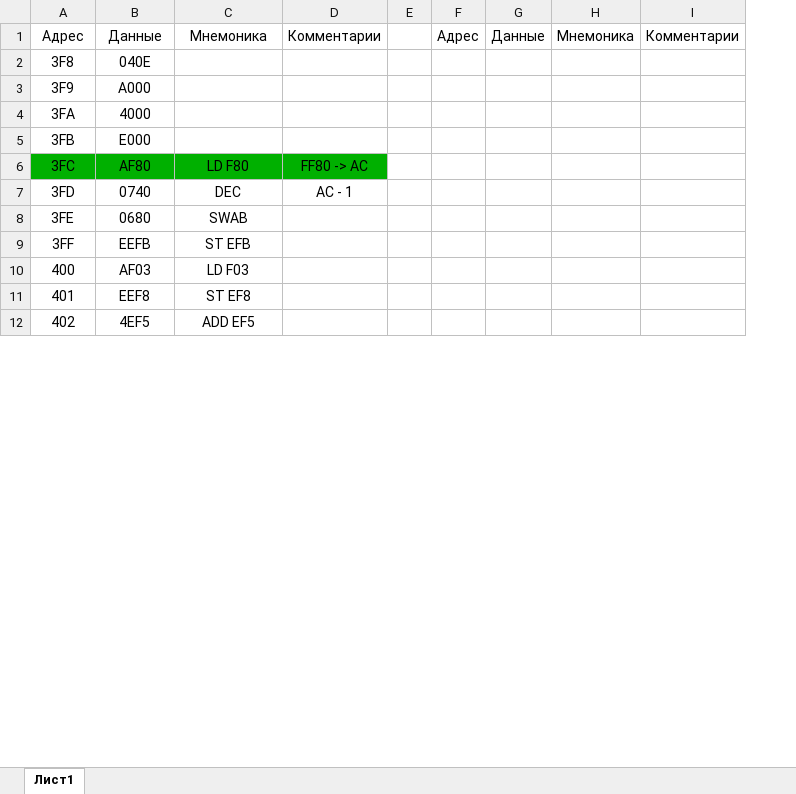
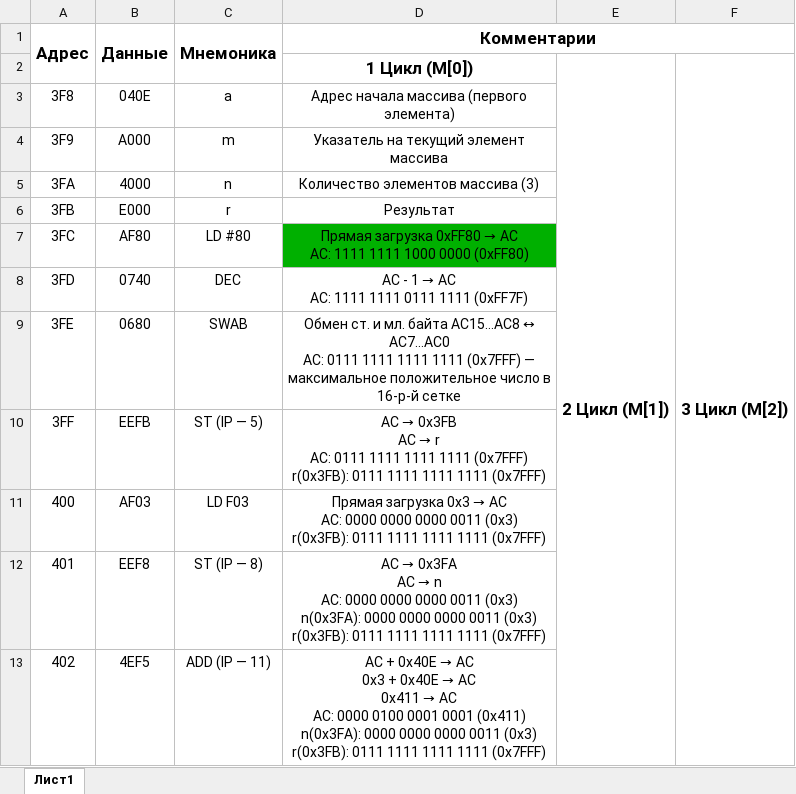
Before and after one commit to ipka23/ITMO, an Excel workbook: Subj/OPD/Labs/Lab3/Программа.xlsx, sheet Лист1, drawn as a sheet; only a part is shown; values as stored, in another font and other column widths than the file's, no borders; removed rows and columns are numbered as before the commit, all else as after; ↵ is a line break in a cell; the diff covers the shown part only; the diff names each change by its address in the sheet, - before the commit and + after, or states it on an @@ line.

```diff
--- a/Subj/OPD/Labs/Lab3/Программа.xlsx (sheet Лист1)
+++ b/Subj/OPD/Labs/Lab3/Программа.xlsx (sheet Лист1)
-column D (Комментарии), rows 6-7: FF80 -> AC | AC - 1
-column E, empty
-column F (Адрес), empty
-column G (Данные), empty
-column H (Мнемоника), empty
-column I (Комментарии), empty
+column D (Комментарии), rows 3-13: Адрес начала массива (первого элемента) | Указатель на текущий элемент массива | Количество элементов массива (3) | Результат | Прямая загрузка 0xFF80 → AC ↵ AC: 1111 1111 1000 0000 (0xFF80) | AC - 1 → AC ↵ AC: 1111 1111 0111 1111 (0xFF7F) | Обмен ст. и мл. байта AC15…AC8 ↔ AC7…AC0 ↵ AC: 0111 1111 1111 1111 (0x7FFF) — максимальное положительное число в 16-р-й сетке | AC → 0x3FB ↵ AC → r ↵ AC: 0111 1111 1111 1111 (0x7FFF) ↵ r(0x3FB): 0111 1111 1111 1111 (0x7FFF) | Прямая загрузка 0x3 → AC ↵ AC: 0000 0000 0000 0011 (0x3) ↵ r(0x3FB): 0111 1111 1111 1111 (0x7FFF) | AC → 0x3FA ↵ AC → n ↵ AC: 0000 0000 0000 0011 (0x3) ↵ n(0x3FA): 0000 0000 0000 0011 (0x3) ↵ r(0x3FB): 0111 1111 1111 1111 (0x7FFF) | AC + 0x40E → AC ↵ 0x3 + 0x40E → AC ↵ 0x411 → AC ↵ AC: 0000 0100 0001 0001 (0x411) ↵ n(0x3FA): 0000 0000 0000 0011 (0x3) ↵ r(0x3FB): 0111 1111 1111 1111 (0x7FFF)
+column E, empty
+column F, empty
-A1:C1 bold: off
+A1:C1 bold: on, text size: larger
+A1:A2 merged
+B1:B2 merged
+C1:C2 merged
+row 2:  |  |  | 1 Цикл (M[0]) | 2 Цикл (M[1]) | 3 Цикл (M[2])
-C3 (Мнемоника): (empty)
+C3 (Мнемоника): a
-C4 (Мнемоника): (empty)
+C4 (Мнемоника): m
-C5 (Мнемоника): (empty)
+C5 (Мнемоника): n
-C6 (Мнемоника): (empty)
+C6 (Мнемоника): r
-A7:C7 fill: #00B000
+A7:C7 fill: none
-C7 (Мнемоника): LD F80
+C7 (Мнемоника): LD #80
-C10 (Мнемоника): ST EFB
+C10 (Мнемоника): ST (IP — 5)
-C12 (Мнемоника): ST EF8
+C12 (Мнемоника): ST (IP — 8)
-C13 (Мнемоника): ADD EF5
+C13 (Мнемоника): ADD (IP — 11)
```
Also changed, not shown: 11 edited cells and cell formats elsewhere in this sheet, 11 other files.
